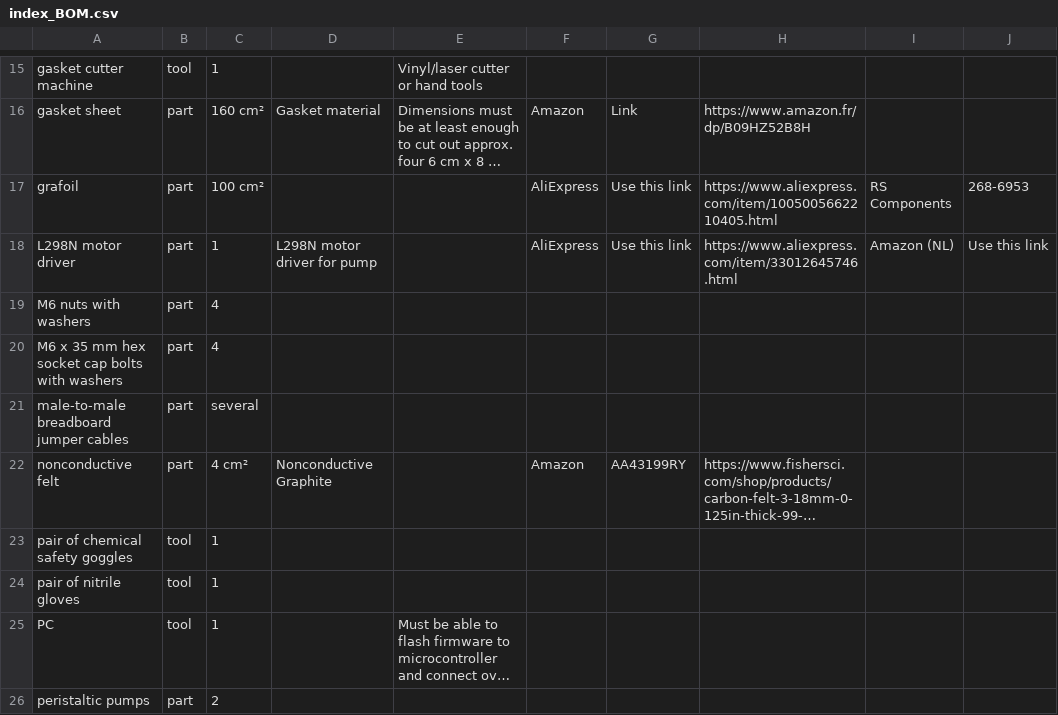
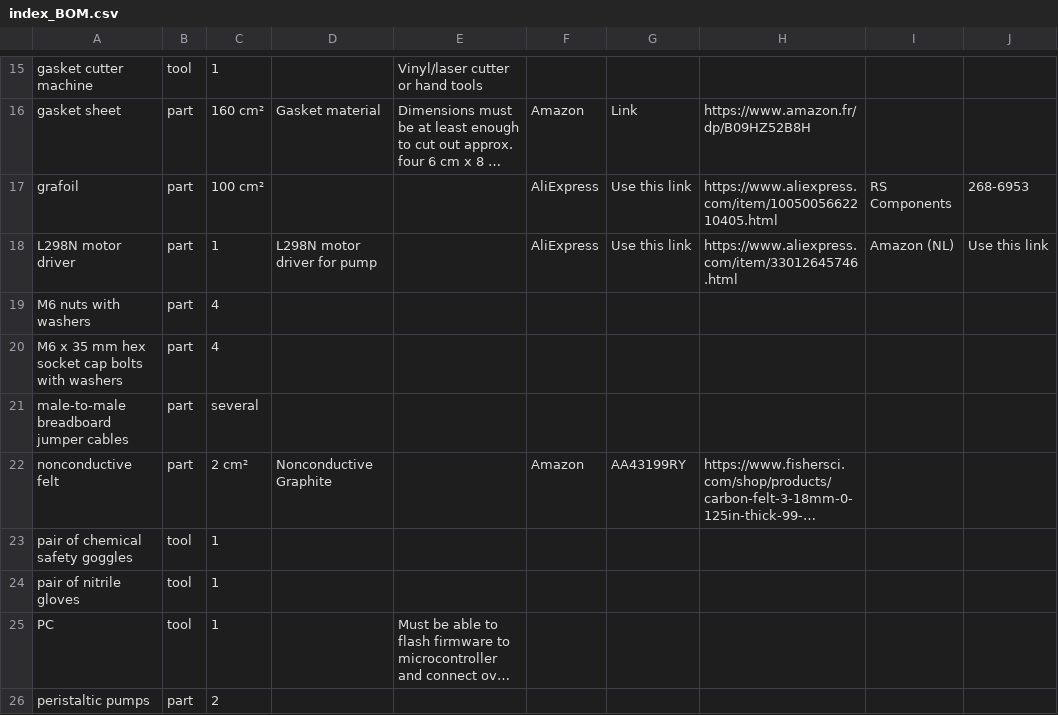
Before and after one commit to kirkpsmith/rfb-dev-kit, a CSV file: docs/_site/index_BOM.csv, drawn as a sheet; only a part is shown, gaps mark what is left out; long unchanged cells end in …; the diff names each change by its address in the sheet, - before the commit and + after, or states it on an @@ line.

```diff
--- a/docs/_site/index_BOM.csv
+++ b/docs/_site/index_BOM.csv
-C22: 4 cm²
+C22: 2 cm²
```
Also changed, not shown: 12 other files.
